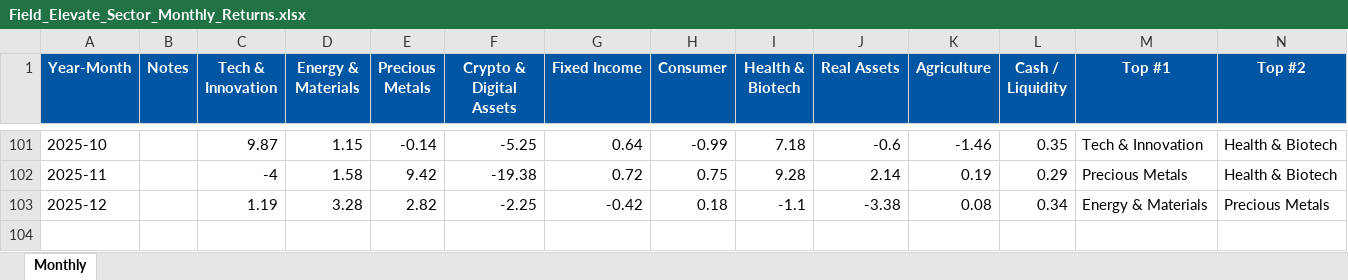
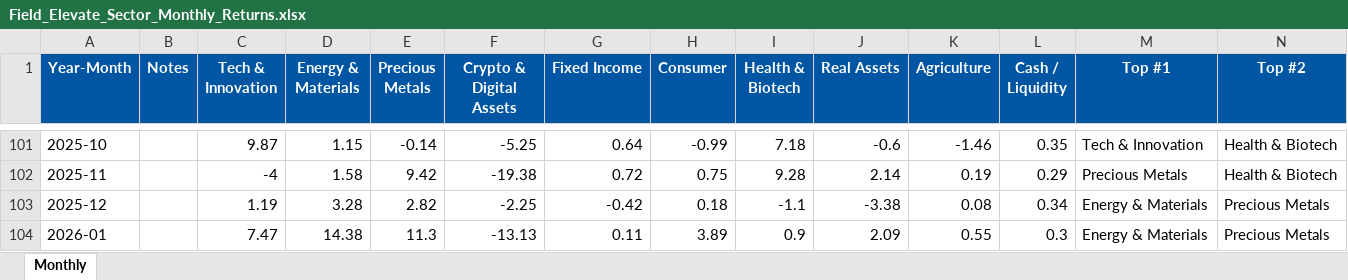
Before and after one commit to SagarFieldElevate/SectorRotation, an Excel workbook: Field_Elevate_Sector_Monthly_Returns.xlsx, sheet Monthly, drawn as a sheet; only a part is shown, gaps mark what is left out; values as stored, in another font and other column widths than the file's, no borders; rows hold the shown columns only; the diff names each change by its address in the sheet, - before the commit and + after, or states it on an @@ line.

```diff
--- a/Field_Elevate_Sector_Monthly_Returns.xlsx (sheet Monthly)
+++ b/Field_Elevate_Sector_Monthly_Returns.xlsx (sheet Monthly)
+row 104: 2026-01 |  | 7.47 | 14.38 | 11.3 | -13.13 | 0.11 | 3.89 | 0.9 | 2.09 | 0.55 | 0.3 | Energy & Materials | Precious Metals
```
